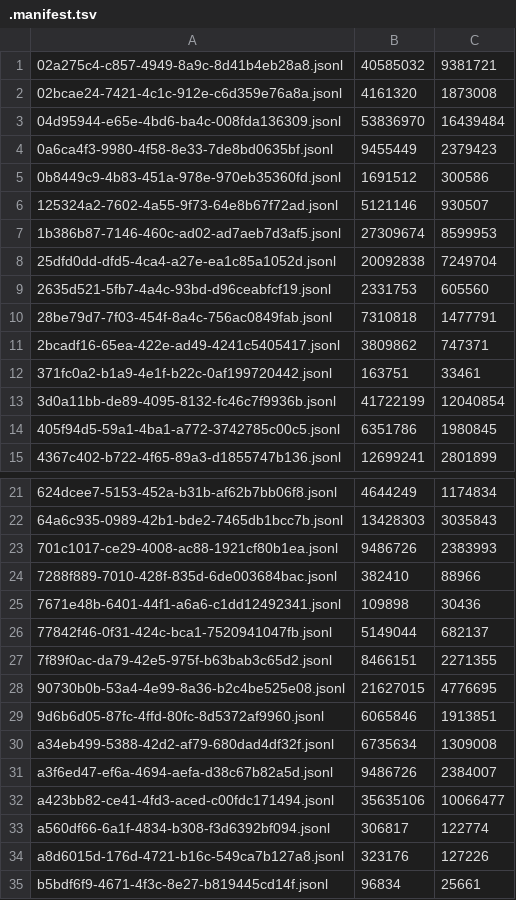
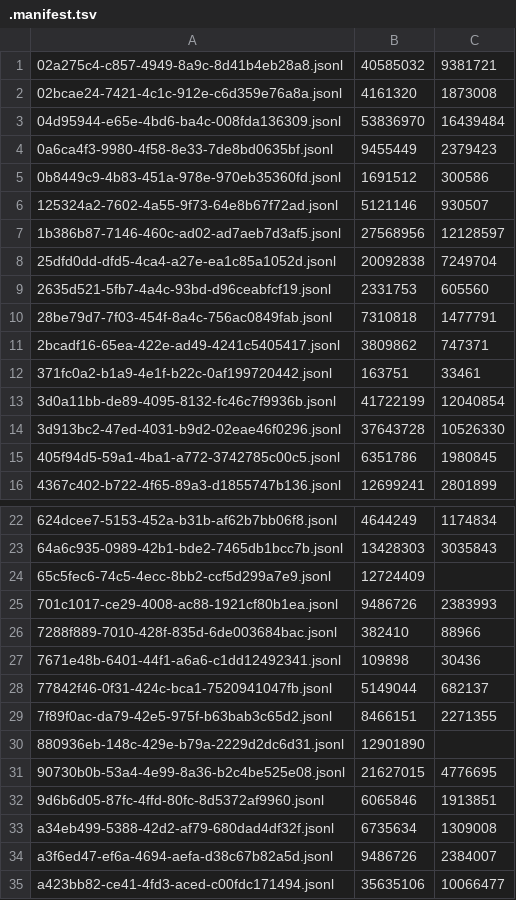
Before and after one commit to adhityablubridge/sessions, a TSV file: projects/CP/.manifest.tsv, drawn as a sheet; only a part is shown, gaps mark what is left out; the shorter side is filled out with more unchanged rows.

```diff
--- a/projects/CP/.manifest.tsv
+++ b/projects/CP/.manifest.tsv
@@ -6,3 +6,3 @@
 125324a2-7602-4a55-9f73-64e8b67f72ad.jsonl	5121146	930507
-1b386b87-7146-460c-ad02-ad7aeb7d3af5.jsonl	27309674	8599953
+1b386b87-7146-460c-ad02-ad7aeb7d3af5.jsonl	27568956	12128597
 25dfd0dd-dfd5-4ca4-a27e-ea1c85a1052d.jsonl	20092838	7249704
@@ -13,2 +13,3 @@
 3d0a11bb-de89-4095-8132-fc46c7f9936b.jsonl	41722199	12040854
+3d913bc2-47ed-4031-b9d2-02eae46f0296.jsonl	37643728	10526330
 405f94d5-59a1-4ba1-a772-3742785c00c5.jsonl	6351786	1980845
@@ -22,2 +23,3 @@
 64a6c935-0989-42b1-bde2-7465db1bcc7b.jsonl	13428303	3035843
+65c5fec6-74c5-4ecc-8bb2-ccf5d299a7e9.jsonl	12724409	
 701c1017-ce29-4008-ac88-1921cf80b1ea.jsonl	9486726	2383993
@@ -27,2 +29,3 @@
 7f89f0ac-da79-42e5-975f-b63bab3c65d2.jsonl	8466151	2271355
+880936eb-148c-429e-b79a-2229d2dc6d31.jsonl	12901890	
 90730b0b-53a4-4e99-8a36-b2c4be525e08.jsonl	21627015	4776695
```
Also changed, not shown: 50 other files.
